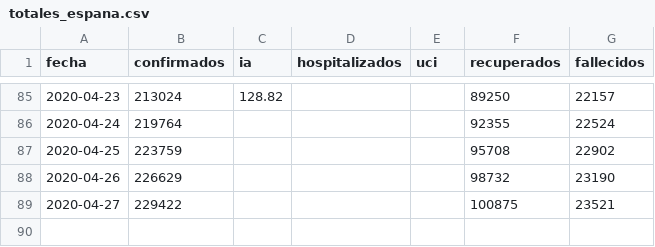
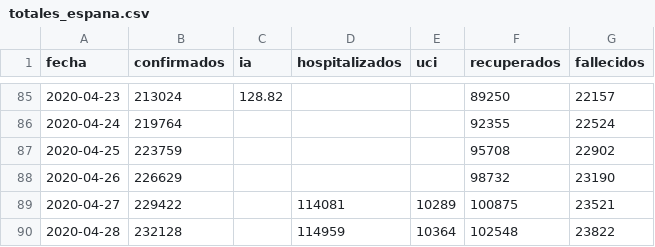
Before and after one commit to ivanhtemp/covid19, a CSV file: totales_espana.csv, drawn as a sheet; only a part is shown, gaps mark what is left out.

```diff
--- a/totales_espana.csv
+++ b/totales_espana.csv
@@ -88,2 +88,3 @@ fecha,confirmados,ia,hospitalizados,uci,recuperados,fallecidos
 2020-04-26,226629,,,,98732,23190
-2020-04-27,229422,,,,100875,23521
+2020-04-27,229422,,114081,10289,100875,23521
+2020-04-28,232128,,114959,10364,102548,23822
```
Also changed, not shown: 6 other files.
